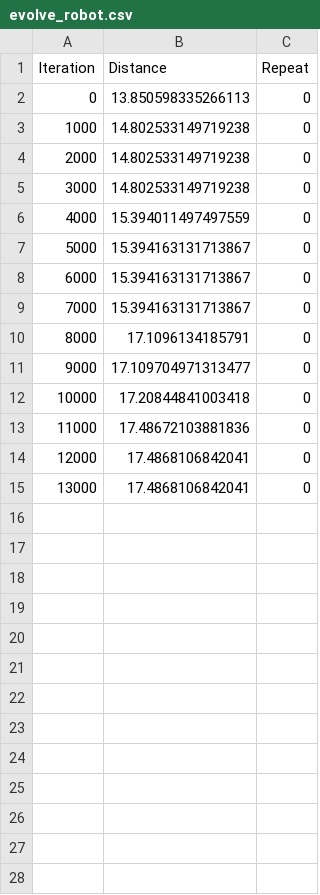
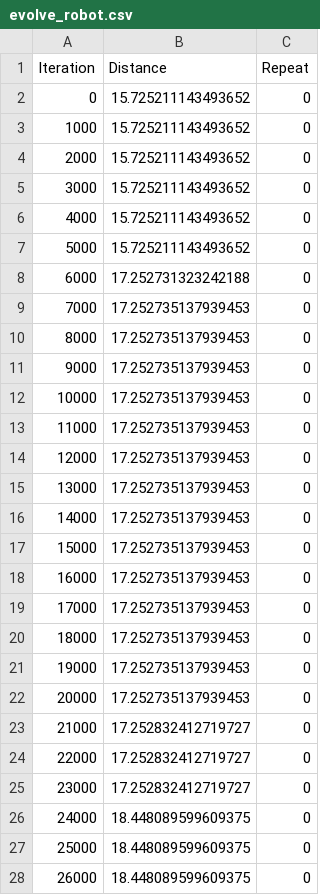
Before and after one commit to PatP15/robot-evolution, a CSV file: evolve_robot.csv, drawn as a sheet; only a part is shown; the diff covers the shown part only.

Commit message:
New robot

```diff
--- a/evolve_robot.csv
+++ b/evolve_robot.csv
@@ -1,15 +1,28 @@
 Iteration,Distance,Repeat
-0,13.850598335266113,0
-1000,14.802533149719238,0
-2000,14.802533149719238,0
-3000,14.802533149719238,0
-4000,15.394011497497559,0
-5000,15.394163131713867,0
-6000,15.394163131713867,0
-7000,15.394163131713867,0
-8000,17.1096134185791,0
-9000,17.109704971313477,0
-10000,17.20844841003418,0
-11000,17.48672103881836,0
-12000,17.4868106842041,0
-13000,17.4868106842041,0
+0,15.725211143493652,0
+1000,15.725211143493652,0
+2000,15.725211143493652,0
+3000,15.725211143493652,0
+4000,15.725211143493652,0
+5000,15.725211143493652,0
+6000,17.252731323242188,0
+7000,17.252735137939453,0
+8000,17.252735137939453,0
+9000,17.252735137939453,0
+10000,17.252735137939453,0
+11000,17.252735137939453,0
+12000,17.252735137939453,0
+13000,17.252735137939453,0
+14000,17.252735137939453,0
+15000,17.252735137939453,0
+16000,17.252735137939453,0
+17000,17.252735137939453,0
+18000,17.252735137939453,0
+19000,17.252735137939453,0
+20000,17.252735137939453,0
+21000,17.252832412719727,0
+22000,17.252832412719727,0
+23000,17.252832412719727,0
+24000,18.448089599609375,0
+25000,18.448089599609375,0
+26000,18.448089599609375,0
```
Also changed, not shown: 4 added rows elsewhere in this file, 1 other file.
